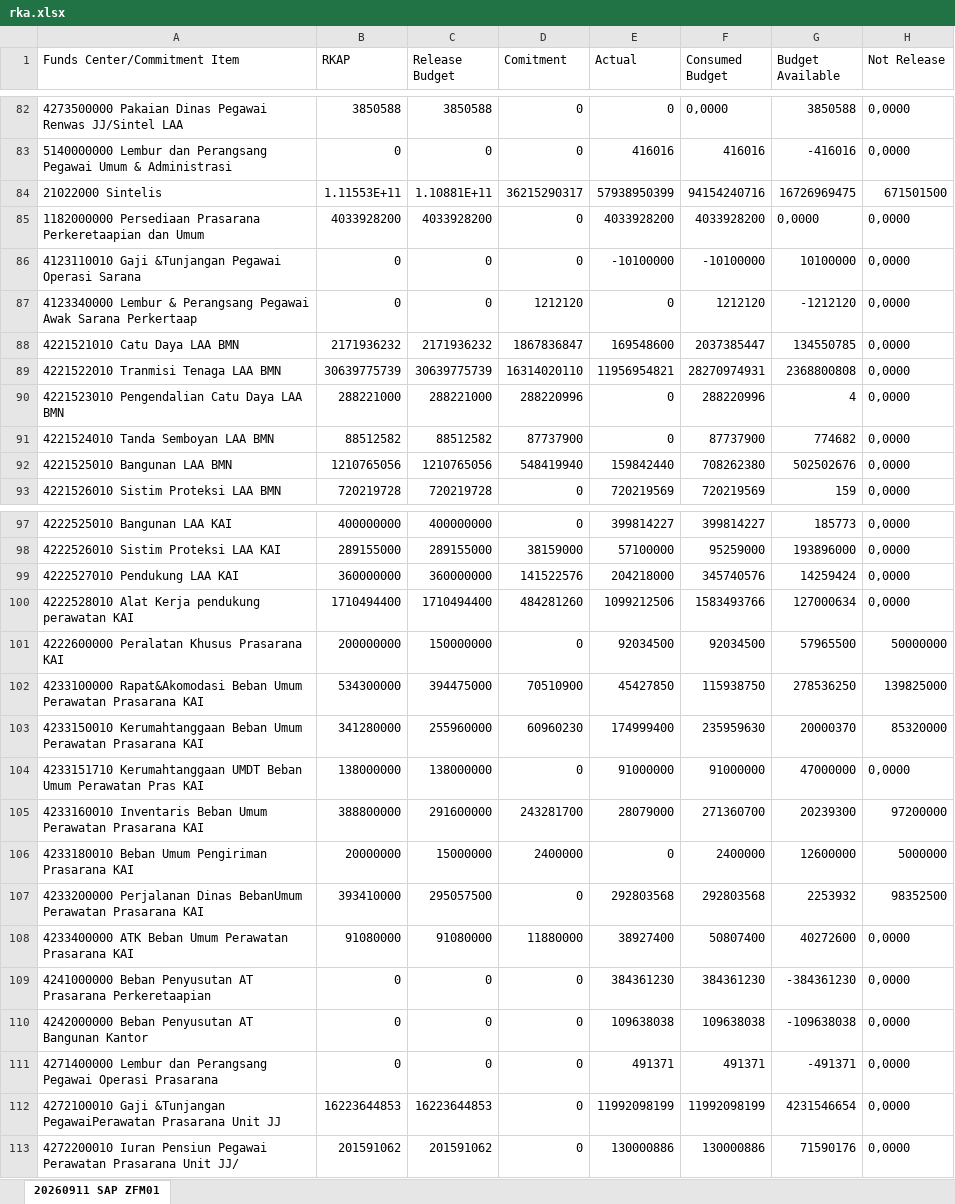
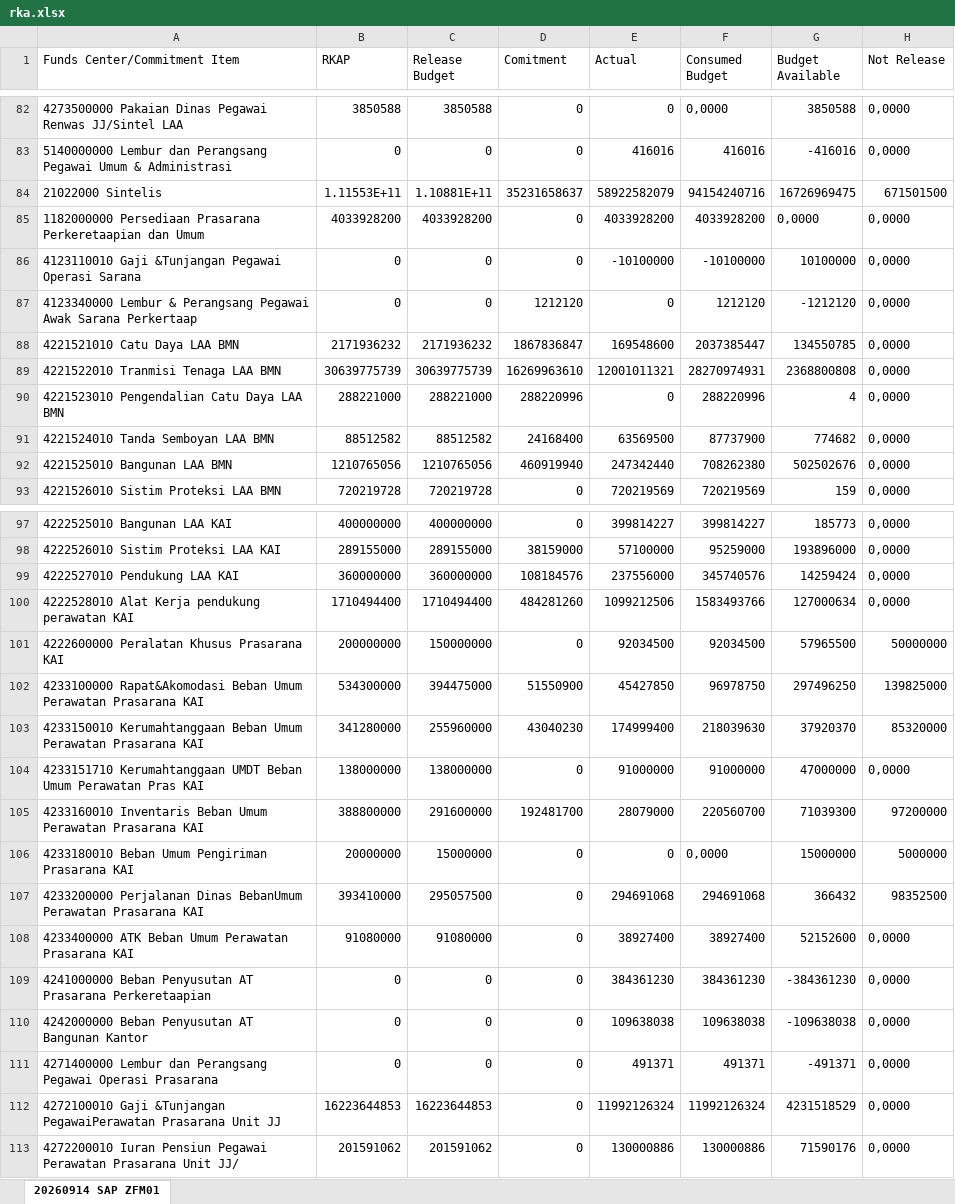
Before and after one commit to sanusizulfirmanlubis/mb52-data, an Excel workbook: data/rka.xlsx, sheet 20260914 SAP ZFM01, drawn as a sheet; only a part is shown, gaps mark what is left out; values as stored, in another font and other column widths than the file's, no borders; the diff covers the shown part only; the diff names each change by its address in the sheet, - before the commit and + after, or states it on an @@ line.

Commit message:
update rka dari web

```diff
--- a/data/rka.xlsx (sheet 20260914 SAP ZFM01)
+++ b/data/rka.xlsx (sheet 20260914 SAP ZFM01)
-sheet tab: 20260911 SAP ZFM01
+sheet tab: 20260914 SAP ZFM01
-D84 (Comitment): 36215290317
+D84 (Comitment): 35231658637
-E84 (Actual): 57938950399
+E84 (Actual): 58922582079
-D89 (Comitment): 16314020110
+D89 (Comitment): 16269963610
-E89 (Actual): 11956954821
+E89 (Actual): 12001011321
-D91 (Comitment): 87737900
+D91 (Comitment): 24168400
-E91 (Actual): 0
+E91 (Actual): 63569500
-D92 (Comitment): 548419940
+D92 (Comitment): 460919940
-E92 (Actual): 159842440
+E92 (Actual): 247342440
-D99 (Comitment): 141522576
+D99 (Comitment): 108184576
-E99 (Actual): 204218000
+E99 (Actual): 237556000
-D102 (Comitment): 70510900
+D102 (Comitment): 51550900
-F102 (Consumed Budget): 115938750
+F102 (Consumed Budget): 96978750
-G102 (Budget Available): 278536250
+G102 (Budget Available): 297496250
-D103 (Comitment): 60960230
+D103 (Comitment): 43040230
-F103 (Consumed Budget): 235959630
+F103 (Consumed Budget): 218039630
-G103 (Budget Available): 20000370
+G103 (Budget Available): 37920370
-D105 (Comitment): 243281700
+D105 (Comitment): 192481700
-F105 (Consumed Budget): 271360700
+F105 (Consumed Budget): 220560700
-G105 (Budget Available): 20239300
+G105 (Budget Available): 71039300
-D106 (Comitment): 2400000
+D106 (Comitment): 0
-F106 (Consumed Budget): 2400000
+F106 (Consumed Budget): 0,0000
-G106 (Budget Available): 12600000
+G106 (Budget Available): 15000000
-E107 (Actual): 292803568
+E107 (Actual): 294691068
-F107 (Consumed Budget): 292803568
+F107 (Consumed Budget): 294691068
-G107 (Budget Available): 2253932
+G107 (Budget Available): 366432
-D108 (Comitment): 11880000
+D108 (Comitment): 0
-F108 (Consumed Budget): 50807400
+F108 (Consumed Budget): 38927400
-G108 (Budget Available): 40272600
+G108 (Budget Available): 52152600
-E112 (Actual): 11992098199
+E112 (Actual): 11992126324
-F112 (Consumed Budget): 11992098199
+F112 (Consumed Budget): 11992126324
-G112 (Budget Available): 4231546654
+G112 (Budget Available): 4231518529
```
Also changed, not shown: 221 edited cells elsewhere in this sheet.
